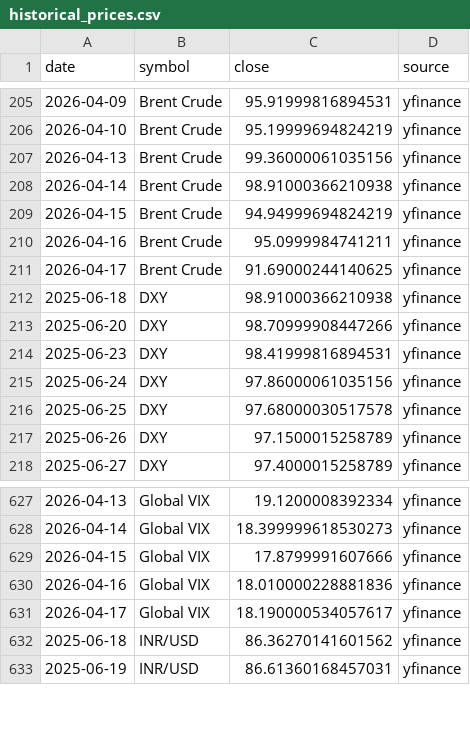
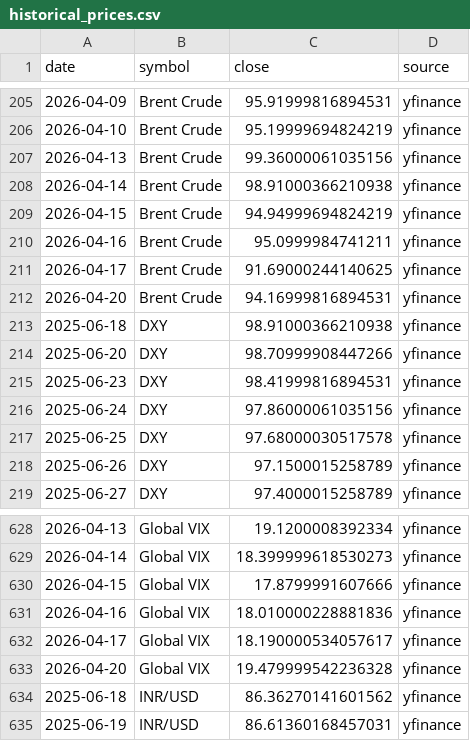
Before and after one commit to abhiarjun231-netizen/Engine-A-Dashboard, a CSV file: data/historical_prices.csv, drawn as a sheet; only a part is shown, gaps mark what is left out.

```diff
--- a/data/historical_prices.csv
+++ b/data/historical_prices.csv
@@ -211,2 +211,3 @@ date,symbol,close,source
 2026-04-17,Brent Crude,91.69000244140625,yfinance
+2026-04-20,Brent Crude,94.16999816894531,yfinance
 2025-06-18,DXY,98.91000366210938,yfinance
@@ -631,2 +632,3 @@ date,symbol,close,source
 2026-04-17,Global VIX,18.190000534057617,yfinance
+2026-04-20,Global VIX,19.479999542236328,yfinance
 2025-06-18,INR/USD,86.36270141601562,yfinance
```
Also changed, not shown: data/engine_a_score.csv, data/engine_b_prices.csv, 3 other files.
